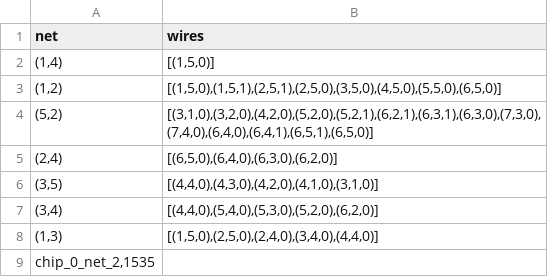
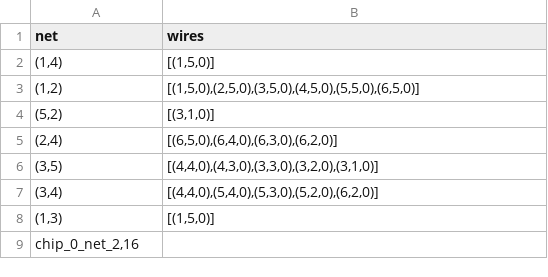
Before and after one commit to matthijsschipper/Programmeertheorie, a CSV file: data/outputfiles/chip_0_net_2.csv, drawn as a sheet.

```diff
--- a/data/outputfiles/chip_0_net_2.csv
+++ b/data/outputfiles/chip_0_net_2.csv
@@ -2,8 +2,8 @@ net,wires
 "(1,4)","[(1,5,0)]"
-"(1,2)","[(1,5,0),(1,5,1),(2,5,1),(2,5,0),(3,5,0),(4,5,0),(5,5,0),(6,5,0)]"
-"(5,2)","[(3,1,0),(3,2,0),(4,2,0),(5,2,0),(5,2,1),(6,2,1),(6,3,1),(6,3,0),(7,3,0),(7,4,0),(6,4,0),(6,4,1),(6,5,1),(6,5,0)]"
+"(1,2)","[(1,5,0),(2,5,0),(3,5,0),(4,5,0),(5,5,0),(6,5,0)]"
+"(5,2)","[(3,1,0)]"
 "(2,4)","[(6,5,0),(6,4,0),(6,3,0),(6,2,0)]"
-"(3,5)","[(4,4,0),(4,3,0),(4,2,0),(4,1,0),(3,1,0)]"
+"(3,5)","[(4,4,0),(4,3,0),(3,3,0),(3,2,0),(3,1,0)]"
 "(3,4)","[(4,4,0),(5,4,0),(5,3,0),(5,2,0),(6,2,0)]"
-"(1,3)","[(1,5,0),(2,5,0),(2,4,0),(3,4,0),(4,4,0)]"
-"chip_0_net_2,1535"
+"(1,3)","[(1,5,0)]"
+"chip_0_net_2,16"
```
Also changed, not shown: 3 other files.
